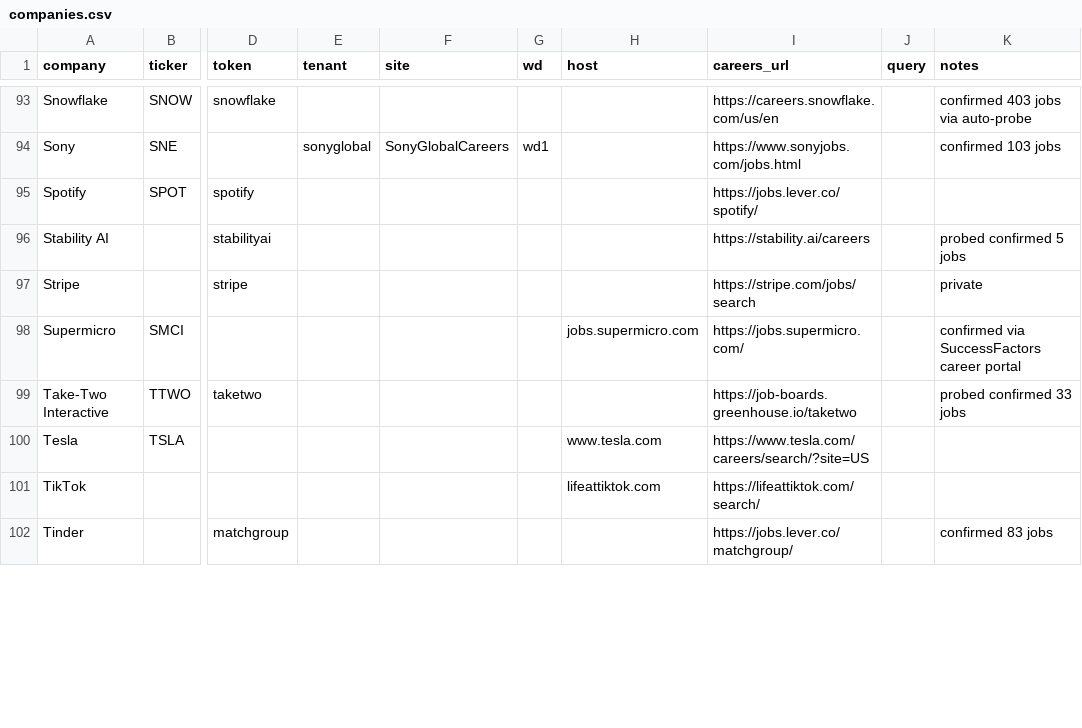
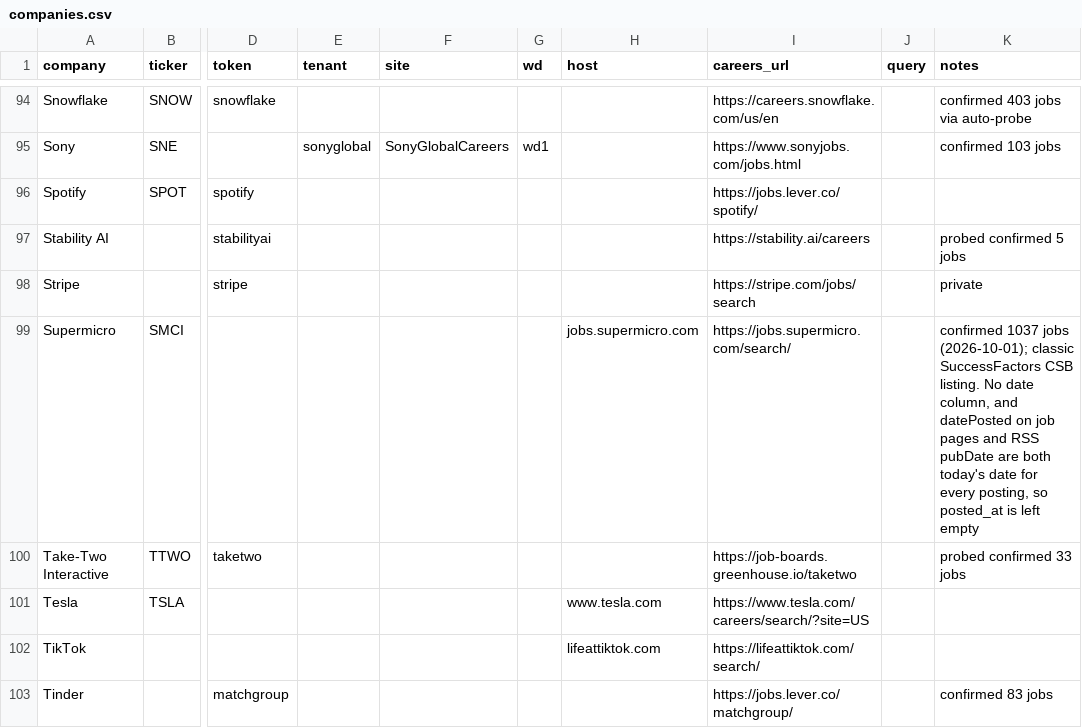
Before and after one commit to darischen/jobscan, a CSV file: registry/companies.csv, drawn as a sheet; only a part is shown, gaps mark what is left out; addresses are those after the commit; the diff covers the shown part only; the diff names each change by its address in the sheet, - before the commit and + after, or states it on an @@ line.

Commit message:
Promote six SuccessFactors rows to tier A, add SAP SmartRecruiters row
Measured 2026-10-01, verify.py per row, every count equal to the board's
own total and no duplicate ids:

  SAP         careers.sap.com        788  34 early-career hits  0% dated
  Supermicro  jobs.supermicro.com  1,037  32                    0% dated
  TSMC        ro.careers.tsmc.com    325  15                  100% dated
  Hyundai     careers-americas...    288   5                  100% dated
  Paramount   careers.paramount.com  279   8                  100% dated
  Altria      careers.altria.com     105   0 (site=unify)     100% dated

SAP's registry URL, career5.successfactors.eu, redirects to
careers.sap.com. jobs.sap.com is a new SmartRecruiters board,
SAPITBusinessSysteme, 43 postings all from September onward and only
one title shared with careers.sap.com, so it is a second SAP row on the
existing smartrecruiters adapter.

SAP and Supermicro list no date. Supermicro's job-page datePosted and
RSS pubDate are both today for every posting, including requisitions
years old, so posted_at stays empty rather than inventing a date.

Microsoft is not SuccessFactors. apply.careers.microsoft.com is an
eightfold PCSX site: /api/apply/v2/jobs returns 403 "Not authorized for
PCSX", but /api/pcsx/search?domain=microsoft.com returns count 2,352 at
10 a page once the /careers page cookies are held (cookieless, 429).
Moved to custom with that in notes. The same endpoint also answers for
PayPal and Qualcomm, so the "PCSX disabled" diagnosis on those rows was
about the old API path; recorded in BACKLOG for an eightfold pcsx mode.

Tier A 87 -> 94 rows, tier B 29 -> 23. 2,865 postings added.

```diff
--- a/registry/companies.csv
+++ b/registry/companies.csv
-I99 (careers_url): https://jobs.supermicro.com/
+I99 (careers_url): https://jobs.supermicro.com/search/
-K99 (notes): confirmed via SuccessFactors career portal
+K99 (notes): confirmed 1037 jobs (2026-10-01); classic SuccessFactors CSB listing. No date column, and datePosted on job pages and RSS pubDate are both today's date for every posting, so posted_at is left empty
```
Also changed, not shown: 1 added row and 13 edited cells elsewhere in this file, 1 other file.
